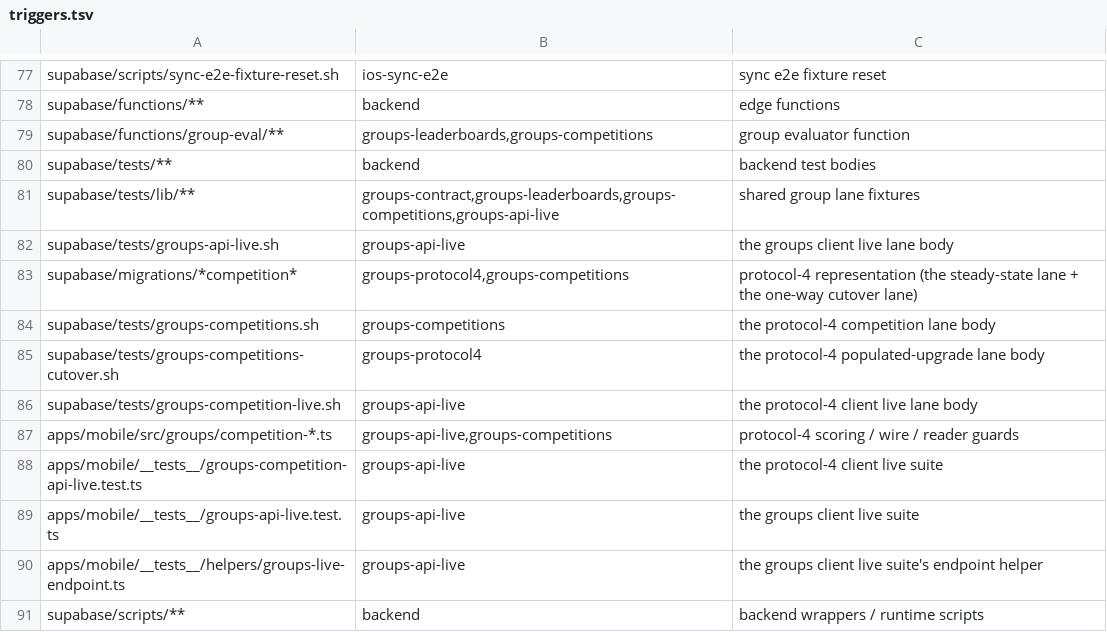
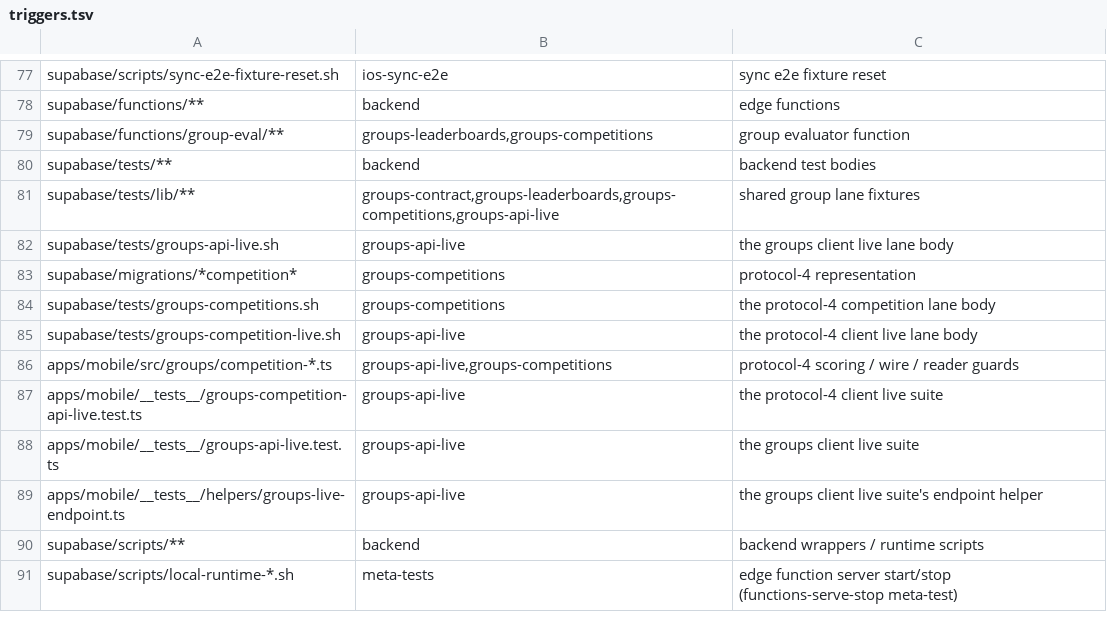
Before and after one commit to Brotherhood-of-Ghisa/BOGA3, a TSV file: scripts/triggers.tsv, drawn as a sheet; only a part is shown, gaps mark what is left out; the shorter side is filled out with more unchanged rows.

```diff
--- a/scripts/triggers.tsv
+++ b/scripts/triggers.tsv
@@ -82,5 +82,4 @@ supabase/tests/lib/**	groups-contract,groups-leaderboards,groups-competitions,gr
 supabase/tests/groups-api-live.sh	groups-api-live	the groups client live lane body
-supabase/migrations/*competition*	groups-protocol4,groups-competitions	protocol-4 representation (the steady-state lane + the one-way cutover lane)
+supabase/migrations/*competition*	groups-competitions	protocol-4 representation
 supabase/tests/groups-competitions.sh	groups-competitions	the protocol-4 competition lane body
-supabase/tests/groups-competitions-cutover.sh	groups-protocol4	the protocol-4 populated-upgrade lane body
 supabase/tests/groups-competition-live.sh	groups-api-live	the protocol-4 client live lane body
```
Also changed, not shown: scripts/lanes.tsv, 16 other files.
